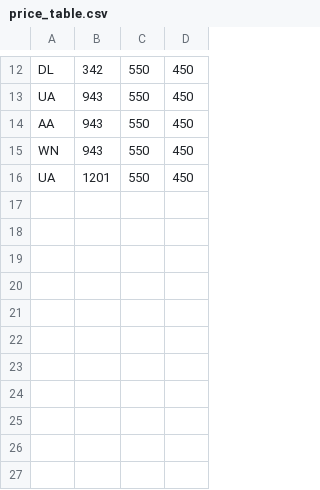
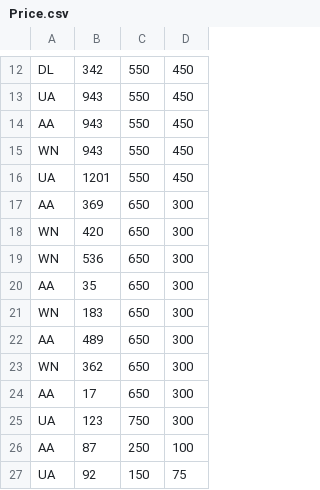
Before and after one commit to sai6kiran/AirCobra, a CSV file: Dummy Data/Price.csv (was price_table.csv), drawn as a sheet; only a part is shown, gaps mark what is left out.

Commit message:
All done
Load dummy data before making any further actions

```diff
--- a/price_table.csv
+++ b/Dummy Data/Price.csv
@@ -16 +16,12 @@ WN,943,550,450
 UA,1201,550,450
+AA,369,650,300
+WN,420,650,300
+WN,536,650,300
+AA,35,650,300
+WN,183,650,300
+AA,489,650,300
+WN,362,650,300
+AA,17,650,300
+UA,123,750,300
+AA,87,250,100
+UA,92,150,75
```
Also changed, not shown: Dummy Data/Airline.csv, 21 other files.
